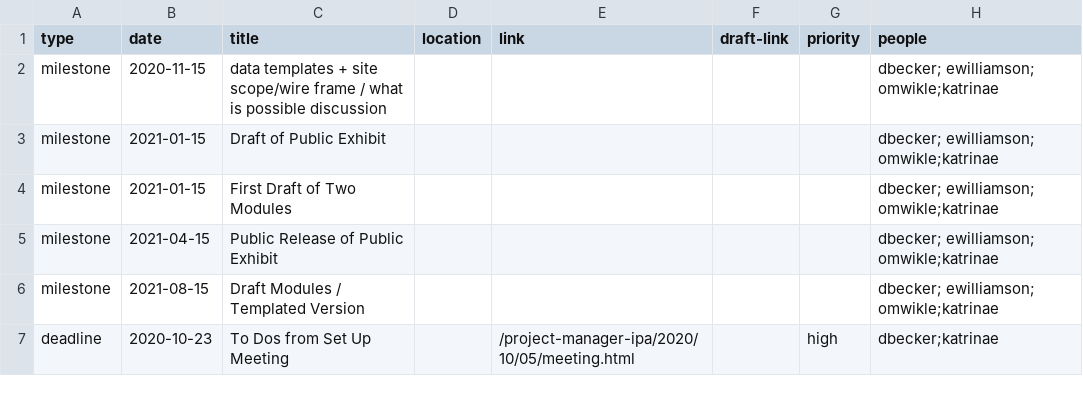
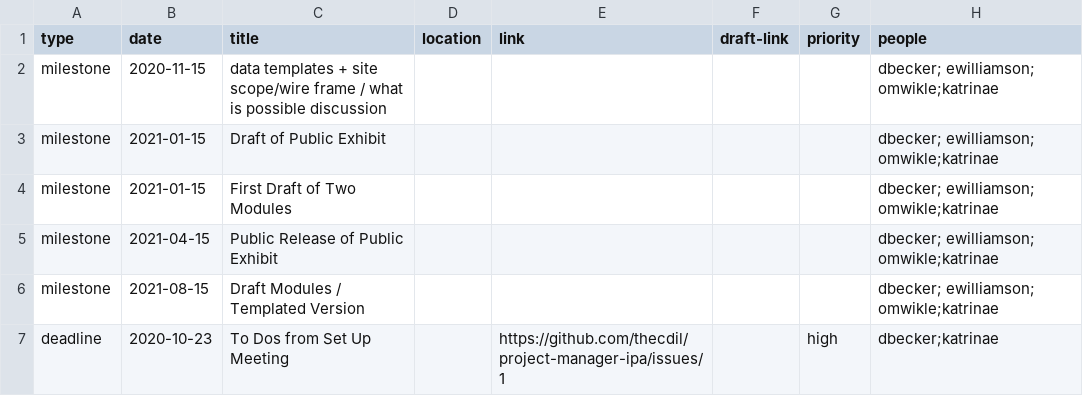
Before and after one commit to thecdil/project-manager-ipa, a CSV file: _data/timeline.csv, drawn as a sheet.

Commit message:
timeline link to to do on github

```diff
--- a/_data/timeline.csv
+++ b/_data/timeline.csv
@@ -6,2 +6,2 @@ milestone,2021-04-15,Public Release of Public Exhibit,,,,,dbecker; ewilliamson;
 milestone,2021-08-15,Draft Modules / Templated Version,,,,,dbecker; ewilliamson; omwikle;katrinae,
-deadline,2020-10-23,To Dos from Set Up Meeting,,/project-manager-ipa/2020/10/05/meeting.html,,high,dbecker;katrinae
+deadline,2020-10-23,To Dos from Set Up Meeting,,https://github.com/thecdil/project-manager-ipa/issues/1,,high,dbecker;katrinae
```
Also changed, not shown: 1 other file.
